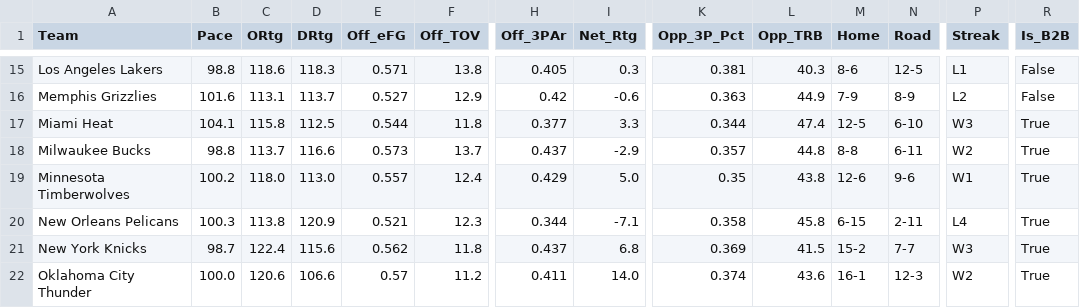
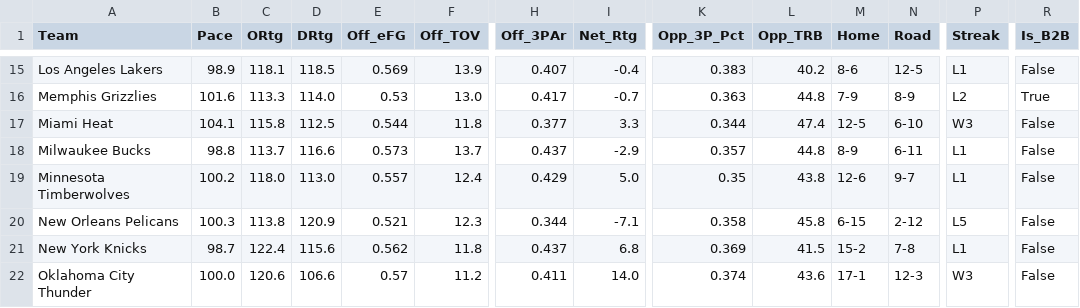
Before and after one commit to beratkahraman/NBA_Monte_Carlo, a CSV file: data/raw/nba_master_data_2026.csv, drawn as a sheet; only a part is shown, gaps mark what is left out; the diff covers the shown part only; the diff names each change by its address in the sheet, - before the commit and + after, or states it on an @@ line.

```diff
--- a/data/raw/nba_master_data_2026.csv
+++ b/data/raw/nba_master_data_2026.csv
-B15 (Pace): 98.8
+B15 (Pace): 98.9
-C15 (ORtg): 118.6
+C15 (ORtg): 118.1
-D15 (DRtg): 118.3
+D15 (DRtg): 118.5
-E15 (Off_eFG): 0.571
+E15 (Off_eFG): 0.569
-F15 (Off_TOV): 13.8
+F15 (Off_TOV): 13.9
-H15 (Off_3PAr): 0.405
+H15 (Off_3PAr): 0.407
-I15 (Net_Rtg): 0.3
+I15 (Net_Rtg): -0.4
-K15 (Opp_3P_Pct): 0.381
+K15 (Opp_3P_Pct): 0.383
-L15 (Opp_TRB): 40.3
+L15 (Opp_TRB): 40.2
-C16 (ORtg): 113.1
+C16 (ORtg): 113.3
-D16 (DRtg): 113.7
+D16 (DRtg): 114.0
-E16 (Off_eFG): 0.527
+E16 (Off_eFG): 0.53
-F16 (Off_TOV): 12.9
+F16 (Off_TOV): 13.0
-H16 (Off_3PAr): 0.42
+H16 (Off_3PAr): 0.417
-I16 (Net_Rtg): -0.6
+I16 (Net_Rtg): -0.7
-L16 (Opp_TRB): 44.9
+L16 (Opp_TRB): 44.8
-R16 (Is_B2B): False
+R16 (Is_B2B): True
-R17:R22 (Is_B2B): True
+R17:R22 (Is_B2B): False
-M18 (Home): 8-8
+M18 (Home): 8-9
-P18 (Streak): W2
+P18 (Streak): L1
-N19 (Road): 9-6
+N19 (Road): 9-7
-P19 (Streak): W1
+P19 (Streak): L1
-N20 (Road): 2-11
+N20 (Road): 2-12
-P20 (Streak): L4
+P20 (Streak): L5
-N21 (Road): 7-7
+N21 (Road): 7-8
-P21 (Streak): W3
+P21 (Streak): L1
-M22 (Home): 16-1
+M22 (Home): 17-1
-P22 (Streak): W2
+P22 (Streak): W3
```
Also changed, not shown: 115 edited cells elsewhere in this file.
